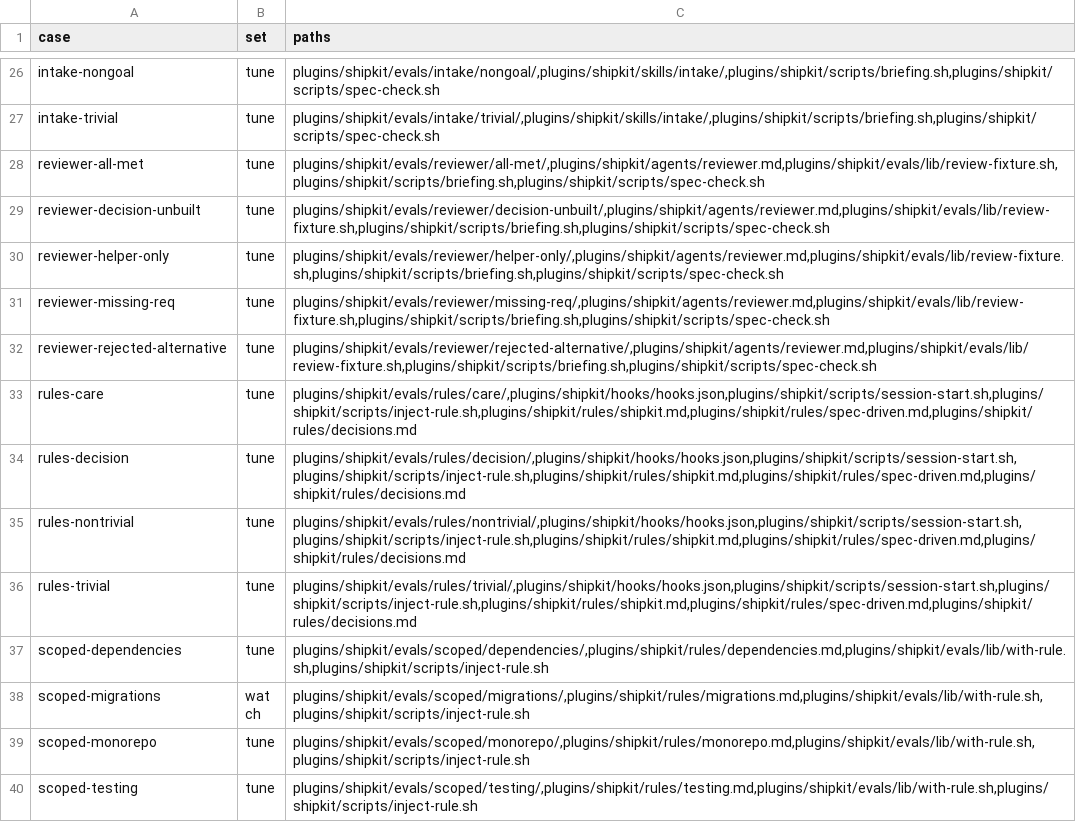
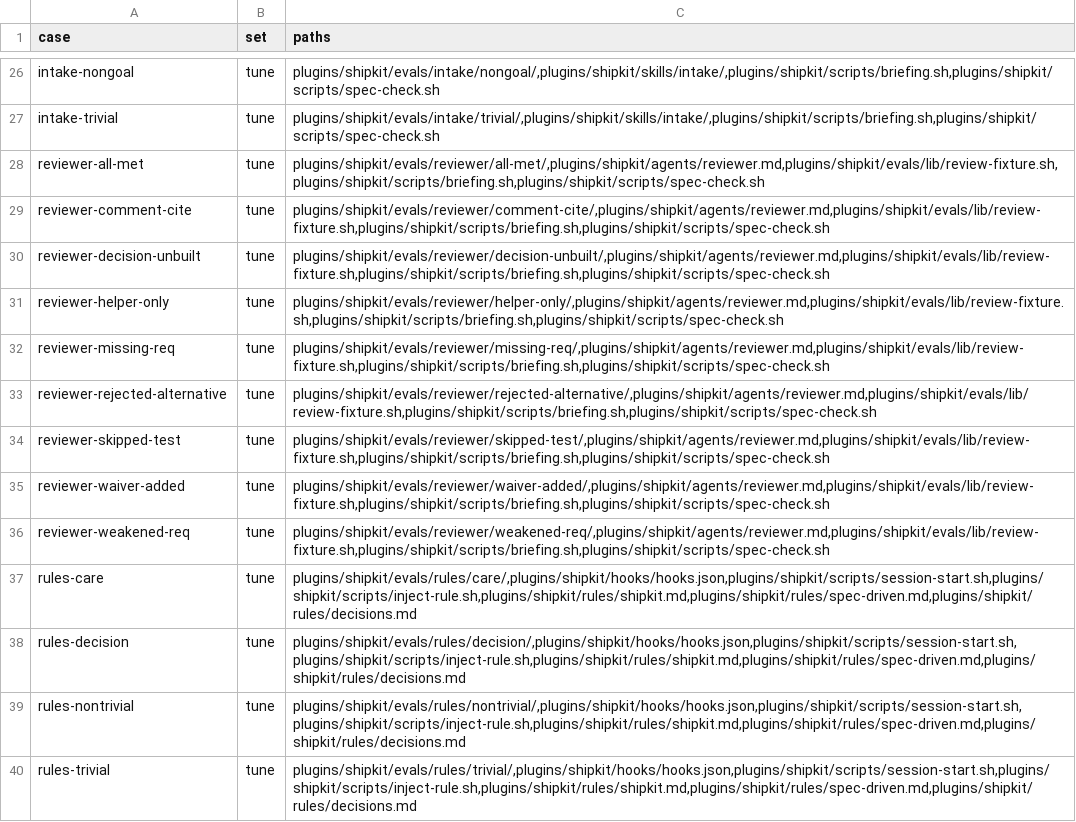
Before and after one commit to AnjanJ/shipkit, a TSV file: scripts/evals-map.tsv, drawn as a sheet; only a part is shown, gaps mark what is left out; the shorter side is filled out with more unchanged rows; the diff names each change by its address in the sheet, - before the commit and + after, or states it on an @@ line.

Commit message:
feat(evals): four more reviewer cases: skipped-test, comment-cite, weakened-req, waiver-added
What:  Four tuning cases on the refunds feature. skipped-test: the only test citing REQ-2
       is skipped. comment-cite: REQ-2 is cited in a comment in the code and has no
       test. weakened-req: the branch rewrote REQ-2 to match the code. waiver-added: the
       branch gave REQ-2 an [untested] waiver and no test. This is misses-to-checks T6.
Why:   spec-check.sh counts a citation in a skipped test and in a comment in the code,
       and an edit to spec.md on its own branch is never listed (the verifier plan,
       section 3). Sprint 29's scripts now name each of these; whether the reviewer sees
       them is what these cases will measure in Sprint 35.
How:   Four variants in evals/lib/review-fixture.sh, each a sed on the complete tree.
       `weakened` and `waived` commit the spec first, as written, so spec-diff.sh has an
       earlier form to compare with; the other variants keep one commit and the four
       old trees do not change (check 118 a). The first two graders take REQ-2 NOT MET
       with VERDICT: FAIL. The other two take a reply that names the change, under
       "Requirements changed on this branch" or on one line with REQ-2 and a word from
       a short list, with flags im; "unchanged" and "(waived)" do not pass them.
Test plan: check 118 extended first and run alone, red: no such fixtures. Two of its new
       assertions were then wrong about the text they compared, not about the trees
       (REQ-2 breaks its line before "refund the amount charged"; spec-diff's two lines
       were compared in an order sort does not give), and were corrected. After: `sh
       scripts/smoke.sh --no-model </dev/null` -> exit 0, 241 passed, 16 skipped (model),
       0 failed, check 112 among them. `sh scripts/grader-check.sh` -> 19 as expected, 0
       not. The trees read by hand: the skip sits between the citation and the test,
       the comment above the check, REQ-2 reads "refund the amount charged" with
       min() in the code, and the waiver ends REQ-2 with no .bak file left. lint -> 0
       errors. spec-check -> 35 specs, 0 gaps. The evals folder is 197,963 bytes.
       Only helper-only comes from a real run; these four come from gaps found by
       reading the scripts, and the case files say so. No eval was run.

```diff
--- a/scripts/evals-map.tsv
+++ b/scripts/evals-map.tsv
+row 29: reviewer-comment-cite | tune | plugins/shipkit/evals/reviewer/comment-cite/,plugins/shipkit/agents/reviewer.md,plugins/shipkit/evals/lib/review-fixture.sh,plugins/shipkit/scripts/briefing.sh,plugins/shipkit/scripts/spec-check.sh
+row 34: reviewer-skipped-test | tune | plugins/shipkit/evals/reviewer/skipped-test/,plugins/shipkit/agents/reviewer.md,plugins/shipkit/evals/lib/review-fixture.sh,plugins/shipkit/scripts/briefing.sh,plugins/shipkit/scripts/spec-check.sh
+row 35: reviewer-waiver-added | tune | plugins/shipkit/evals/reviewer/waiver-added/,plugins/shipkit/agents/reviewer.md,plugins/shipkit/evals/lib/review-fixture.sh,plugins/shipkit/scripts/briefing.sh,plugins/shipkit/scripts/spec-check.sh
+row 36: reviewer-weakened-req | tune | plugins/shipkit/evals/reviewer/weakened-req/,plugins/shipkit/agents/reviewer.md,plugins/shipkit/evals/lib/review-fixture.sh,plugins/shipkit/scripts/briefing.sh,plugins/shipkit/scripts/spec-check.sh
```
Also changed, not shown: 32 other files.
